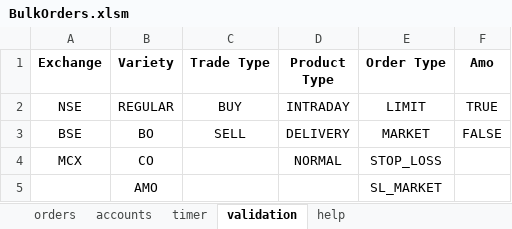
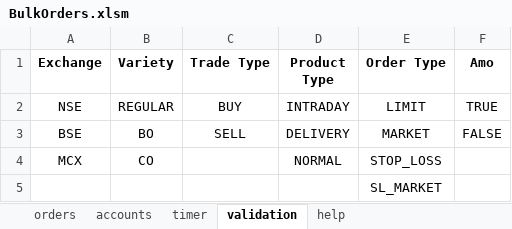
Before and after one commit to Pritesh-Mhatre/autotrader-web, an Excel workbook: clients/excel/current/samples/BulkOrders.xlsm, sheet validation, drawn as a sheet; values as stored, in another font and other column widths than the file's, no borders; table styles not drawn; the diff names each change by its address in the sheet, - before the commit and + after, or states it on an @@ line.

Commit message:
Fixed validation of variety

```diff
--- a/clients/excel/current/samples/BulkOrders.xlsm (sheet validation)
+++ b/clients/excel/current/samples/BulkOrders.xlsm (sheet validation)
-B5 (Variety): AMO
+B5 (Variety): (empty)
```
